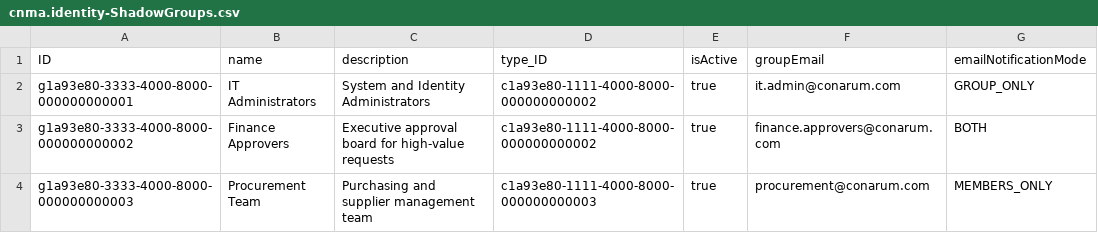
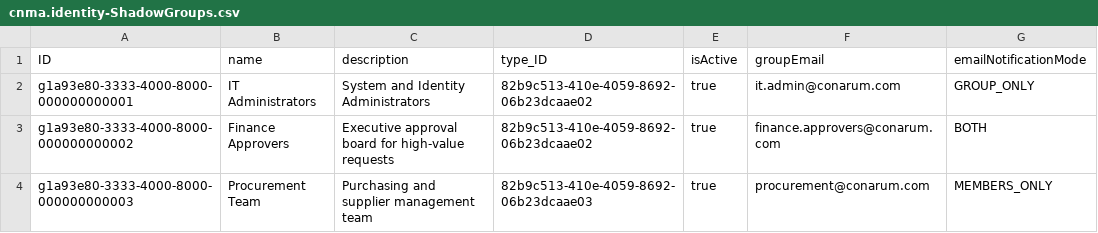
Before and after one commit to mindinh/8d-copilot, a CSV file: db/data/cnma.identity-ShadowGroups.csv, drawn as a sheet.

```diff
--- a/db/data/cnma.identity-ShadowGroups.csv
+++ b/db/data/cnma.identity-ShadowGroups.csv
@@ -1,4 +1,4 @@
 ID;name;description;type_ID;isActive;groupEmail;emailNotificationMode
-g1a93e80-3333-4000-8000-000000000001;IT Administrators;System and Identity Administrators;c1a93e80-1111-4000-8000-000000000002;true;it.admin@conarum.com;GROUP_ONLY
-g1a93e80-3333-4000-8000-000000000002;Finance Approvers;Executive approval board for high-value requests;c1a93e80-1111-4000-8000-000000000002;true;finance.approvers@conarum.com;BOTH
-g1a93e80-3333-4000-8000-000000000003;Procurement Team;Purchasing and supplier management team;c1a93e80-1111-4000-8000-000000000003;true;procurement@conarum.com;MEMBERS_ONLY
+g1a93e80-3333-4000-8000-000000000001;IT Administrators;System and Identity Administrators;82b9c513-410e-4059-8692-06b23dcaae02;true;it.admin@conarum.com;GROUP_ONLY
+g1a93e80-3333-4000-8000-000000000002;Finance Approvers;Executive approval board for high-value requests;82b9c513-410e-4059-8692-06b23dcaae02;true;finance.approvers@conarum.com;BOTH
+g1a93e80-3333-4000-8000-000000000003;Procurement Team;Purchasing and supplier management team;82b9c513-410e-4059-8692-06b23dcaae03;true;procurement@conarum.com;MEMBERS_ONLY
```
Also changed, not shown: db/data/cnma.identity-SupportTypes.csv, 2 other files.
